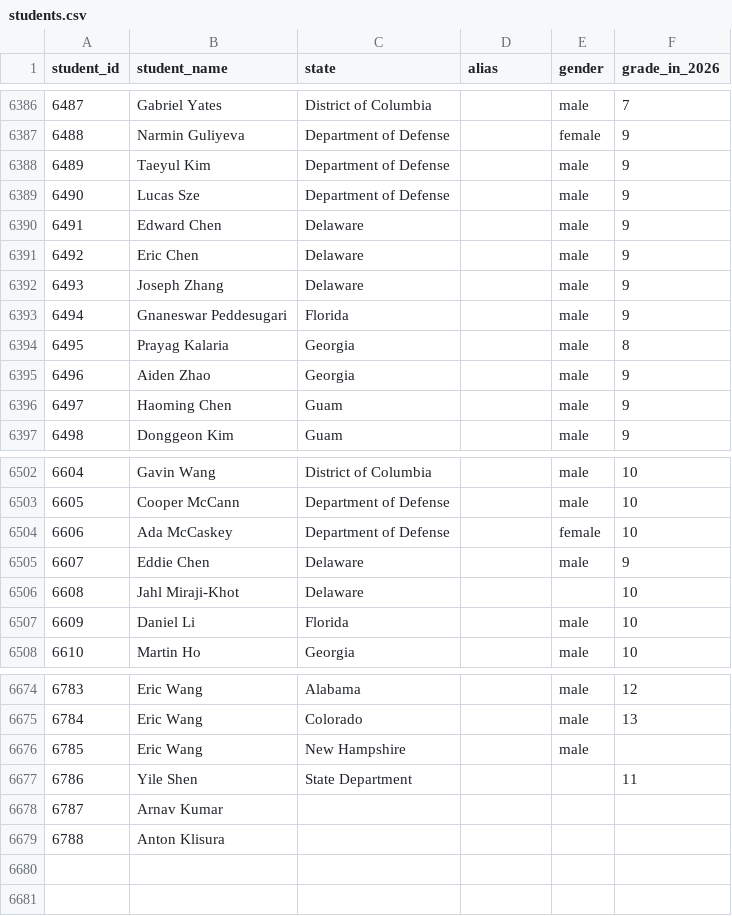
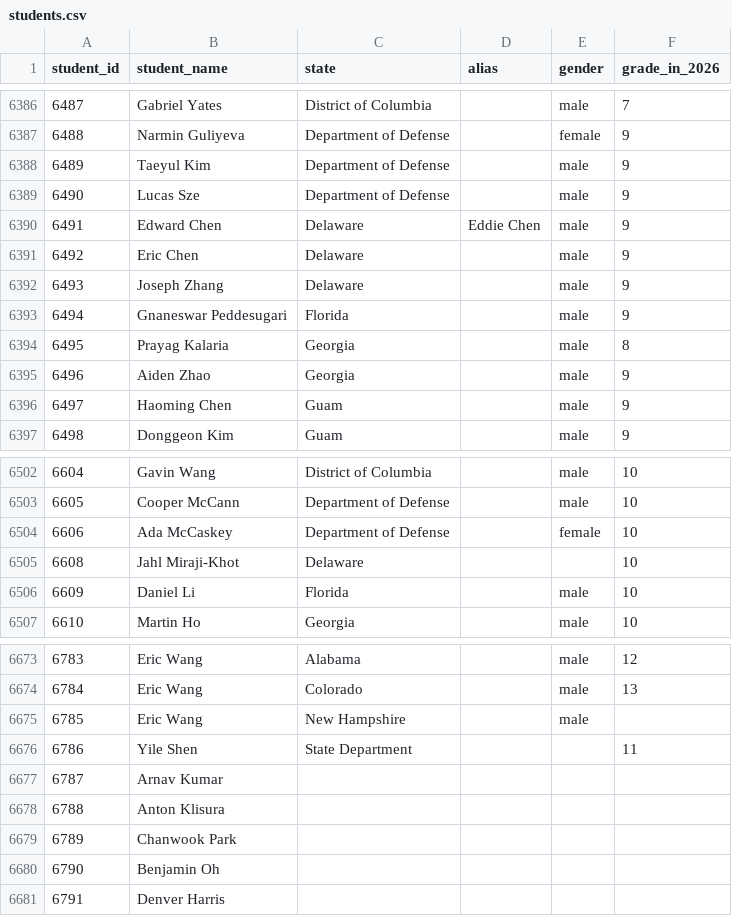
Before and after one commit to x-du/math-competition, a CSV file: database/students/students.csv, drawn as a sheet; only a part is shown, gaps mark what is left out; removed rows and columns are numbered as before the commit, all else as after; the diff names each change by its address in the sheet, - before the commit and + after, or states it on an @@ line.

Commit message:
Merge Edward Chen. No show Mathcounts National MCP for Competitors

```diff
--- a/database/students/students.csv
+++ b/database/students/students.csv
-D6390 (alias): (empty)
+D6390 (alias): Eddie Chen
-row 6505: 6607 | Eddie Chen | Delaware |  | male | 9
+row 6679: 6789 | Chanwook Park
+row 6680: 6790 | Benjamin Oh
+row 6681: 6791 | Denver Harris
```
Also changed, not shown: database/contests/contests.csv, database/contests/mathcounts-national/year=2024/results.csv, 3 other files.
